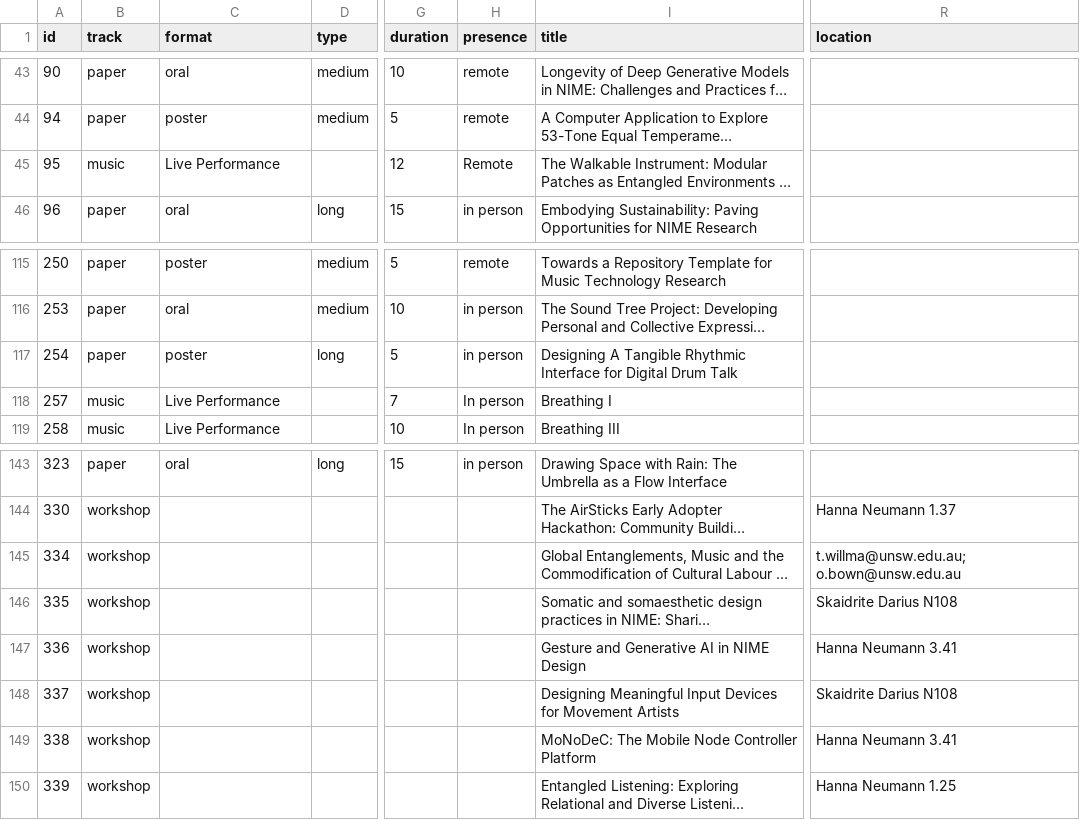
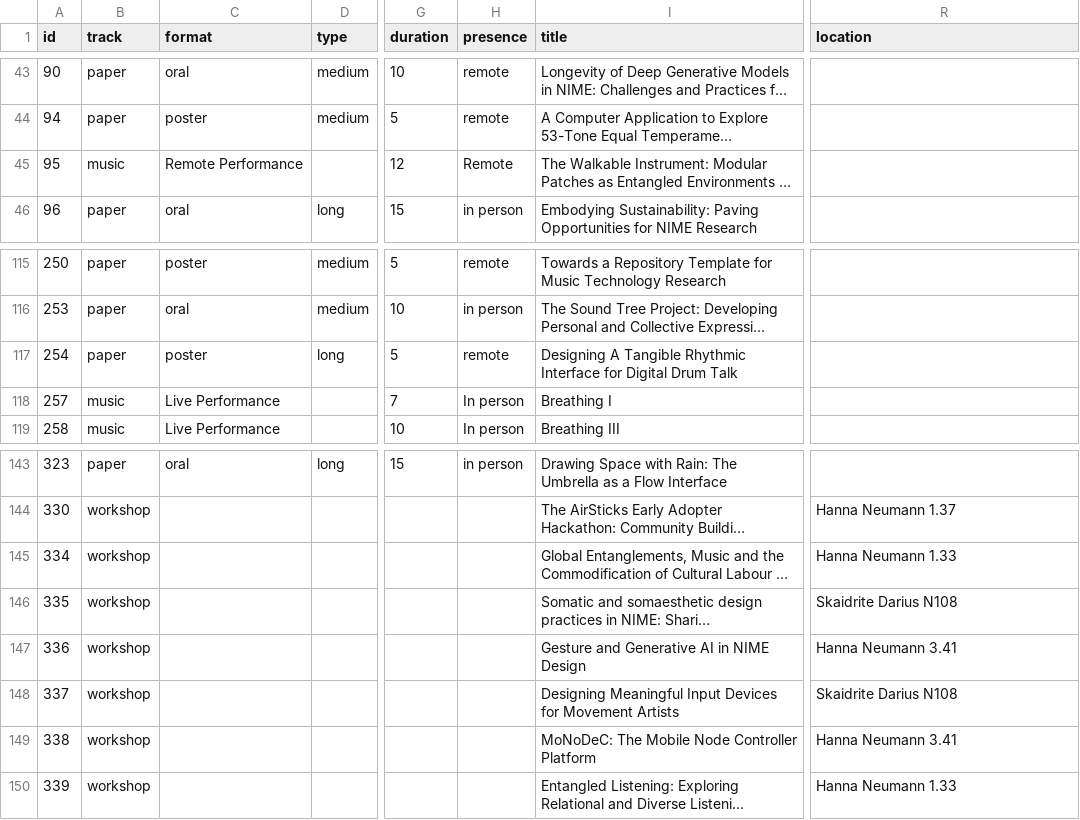
Before and after one commit to smcclab/nime25, a CSV file: _data/proceedings.csv, drawn as a sheet; only a part is shown, gaps mark what is left out; long unchanged cells end in …; the diff names each change by its address in the sheet, - before the commit and + after, or states it on an @@ line.

Commit message:
updated

```diff
--- a/_data/proceedings.csv
+++ b/_data/proceedings.csv
-C45 (format): Live Performance
+C45 (format): Remote Performance
-H117 (presence): in person
+H117 (presence): remote
-R145 (location): t.willma@unsw.edu.au; o.bown@unsw.edu.au
+R145 (location): Hanna Neumann 1.33
-R150 (location): Hanna Neumann 1.25
+R150 (location): Hanna Neumann 1.33
```
